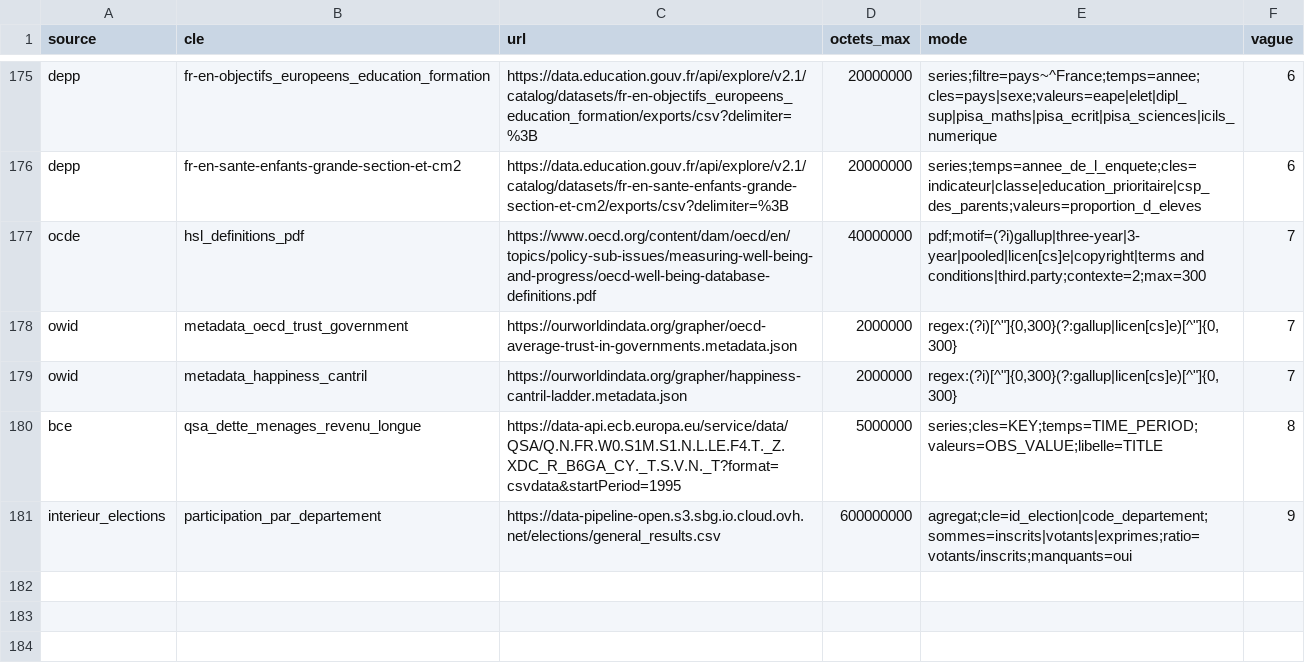
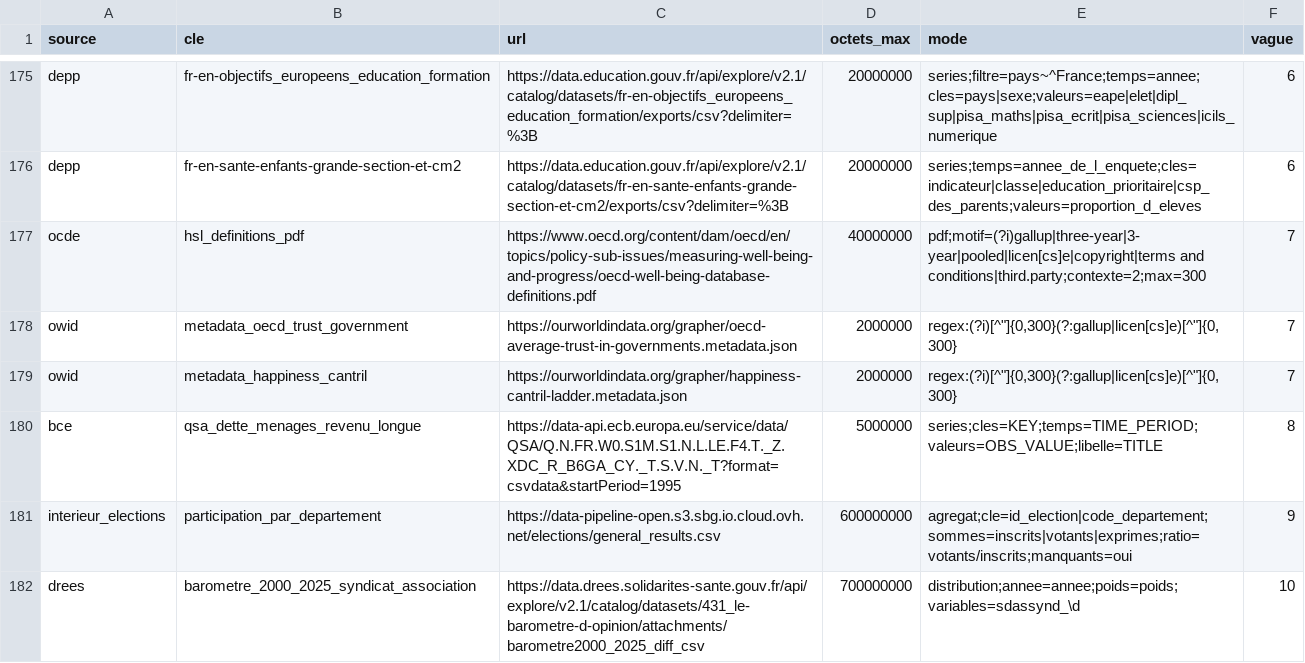
Before and after one commit to leomalherbe/prosperite, a CSV file: docs/sources/verif_acces/series.csv, drawn as a sheet; only a part is shown, gaps mark what is left out; the diff names each change by its address in the sheet, - before the commit and + after, or states it on an @@ line.

```diff
--- a/docs/sources/verif_acces/series.csv
+++ b/docs/sources/verif_acces/series.csv
+row 182: drees | barometre_2000_2025_syndicat_association | https://data.drees.solidarites-sante.gouv.fr/api/explore/v2.1/catalog/datasets/431_le-barometre-d-opinion/attachments/barometre2000_2025_diff_csv | 700000000 | distribution;annee=annee;poids=poids;variables=sdassynd_\d | 10
```
